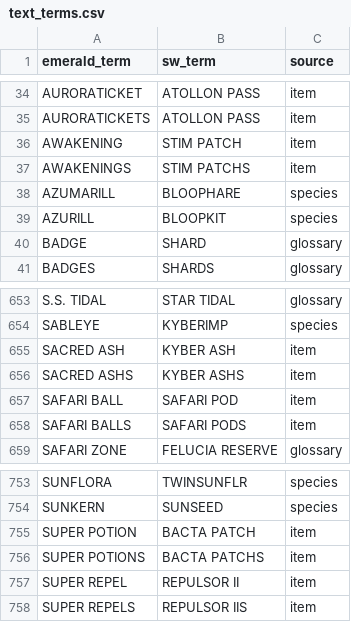
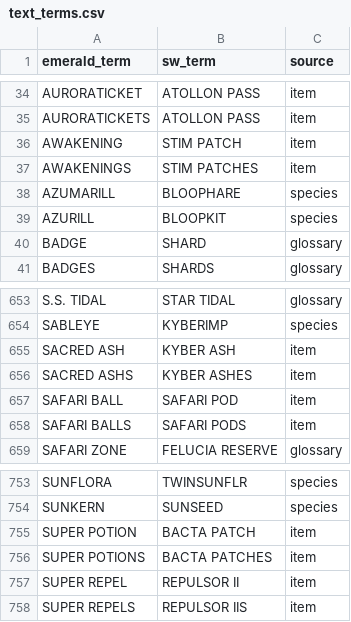
Before and after one commit to spencerlepine/emerald-sw-db, a CSV file: database/text_terms.csv, drawn as a sheet; only a part is shown, gaps mark what is left out.

```diff
--- a/database/text_terms.csv
+++ b/database/text_terms.csv
@@ -36,3 +36,3 @@ AURORATICKETS,ATOLLON PASS,item
 AWAKENING,STIM PATCH,item
-AWAKENINGS,STIM PATCHS,item
+AWAKENINGS,STIM PATCHES,item
 AZUMARILL,BLOOPHARE,species
@@ -655,3 +655,3 @@ SABLEYE,KYBERIMP,species
 SACRED ASH,KYBER ASH,item
-SACRED ASHS,KYBER ASHS,item
+SACRED ASHS,KYBER ASHES,item
 SAFARI BALL,SAFARI POD,item
@@ -755,3 +755,3 @@ SUNKERN,SUNSEED,species
 SUPER POTION,BACTA PATCH,item
-SUPER POTIONS,BACTA PATCHS,item
+SUPER POTIONS,BACTA PATCHES,item
 SUPER REPEL,REPULSOR II,item
```
Also changed, not shown: database/build_info.csv, 10 other files.
